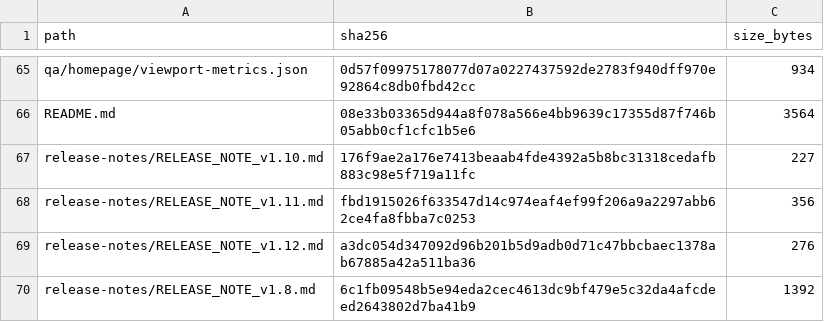
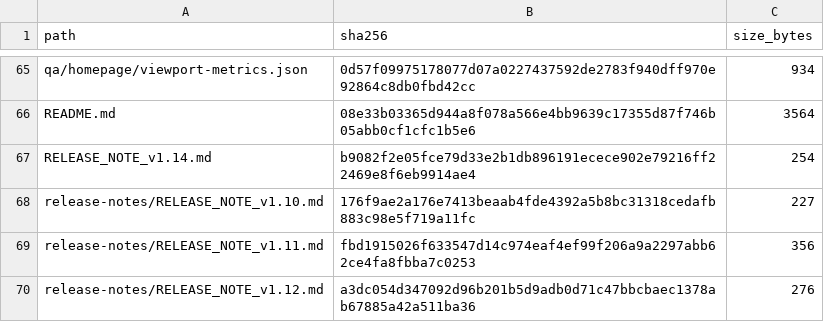
Before and after one commit to GrandisLegacyTCG/GrandisLegacyTCG.github.io, a CSV file: FILE_MANIFEST_SHA256.csv, drawn as a sheet; only a part is shown, gaps mark what is left out; the shorter side is filled out with more unchanged rows; the diff covers the shown part only; the diff names each change by its address in the sheet, - before the commit and + after, or states it on an @@ line.

```diff
--- a/FILE_MANIFEST_SHA256.csv
+++ b/FILE_MANIFEST_SHA256.csv
+row 67: RELEASE_NOTE_v1.14.md | b9082f2e05fce79d33e2b1db896191ecece902e79216ff22469e8f6eb9914ae4 | 254
```
Also changed, not shown: 18 edited cells elsewhere in this file, 14 other files.
